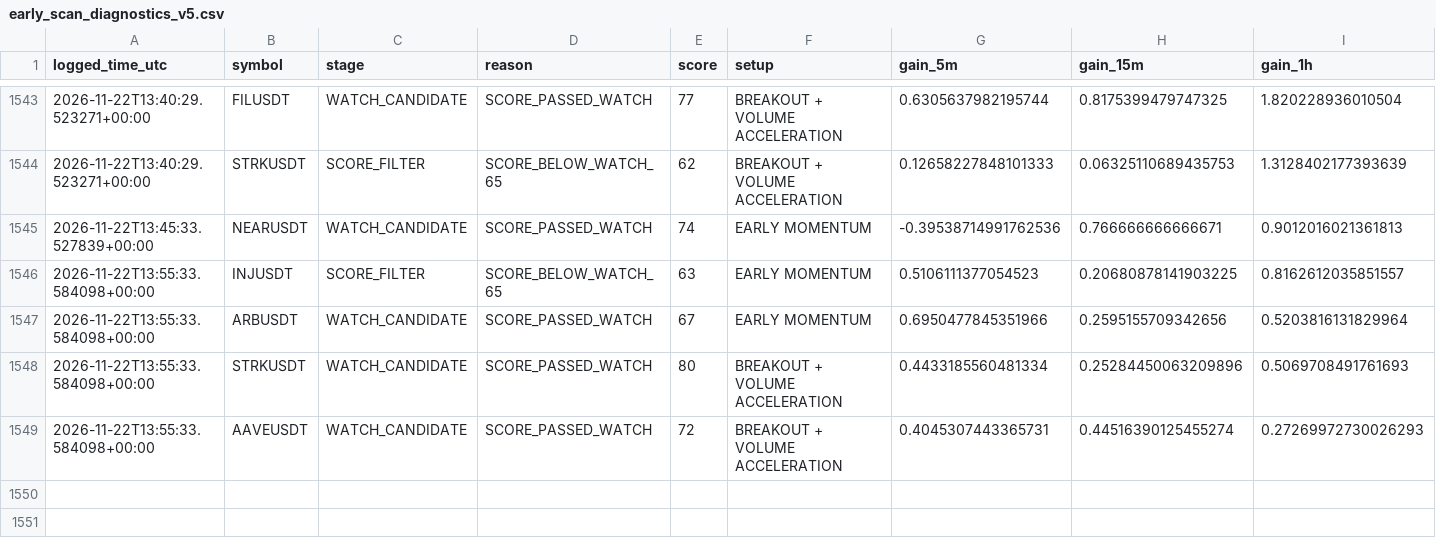
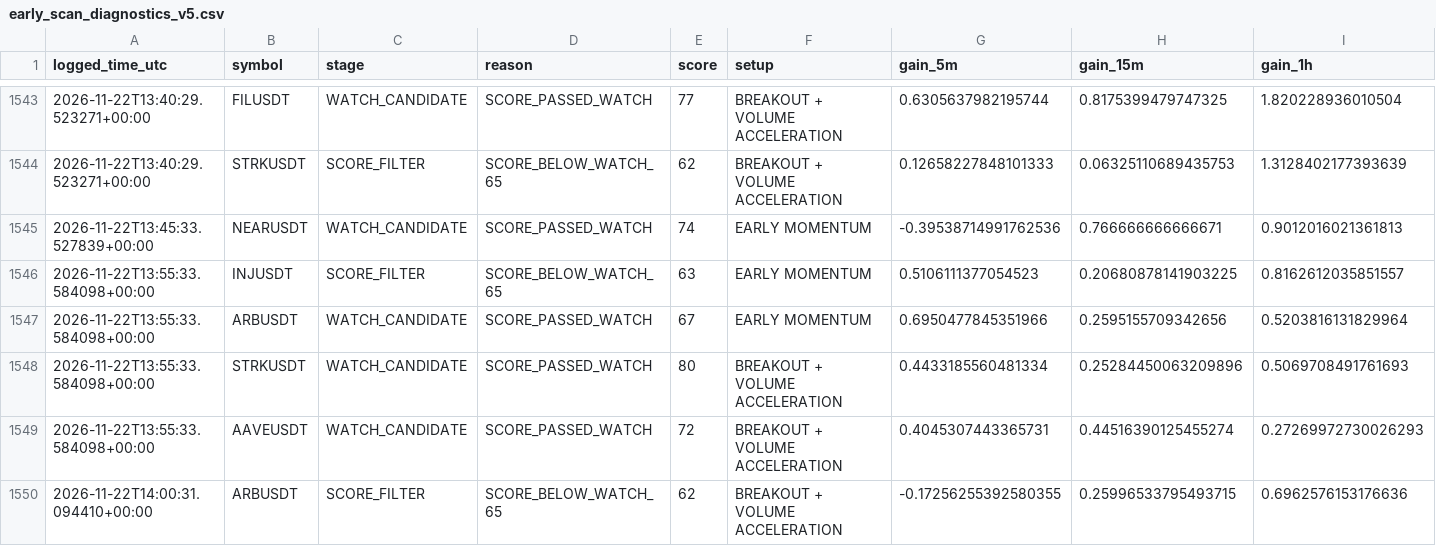
Before and after one commit to solom20232007/V5, a CSV file: early_scan_diagnostics_v5.csv, drawn as a sheet; only a part is shown, gaps mark what is left out; rows hold the shown columns only; the diff names each change by its address in the sheet, - before the commit and + after, or states it on an @@ line.

```diff
--- a/early_scan_diagnostics_v5.csv
+++ b/early_scan_diagnostics_v5.csv
+row 1550: 2026-11-22T14:00:31.094410+00:00 | ARBUSDT | SCORE_FILTER | SCORE_BELOW_WATCH_65 | 62 | BREAKOUT + VOLUME ACCELERATION | -0.17256255392580355 | 0.25996533795493715 | 0.6962576153176636
```
Also changed, not shown: 3 other files.
